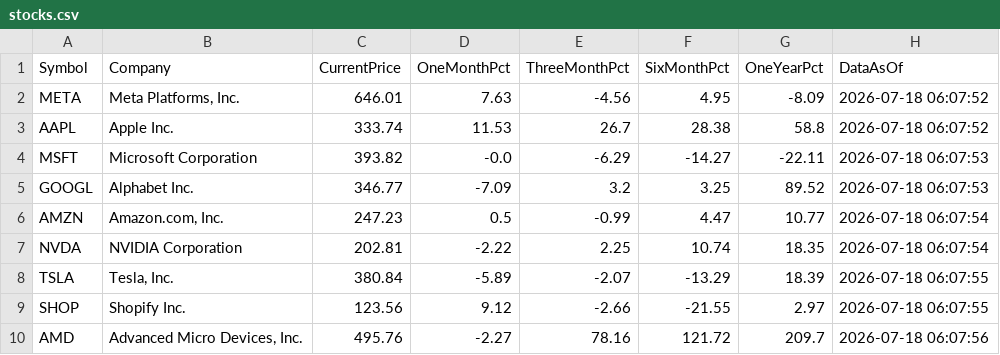
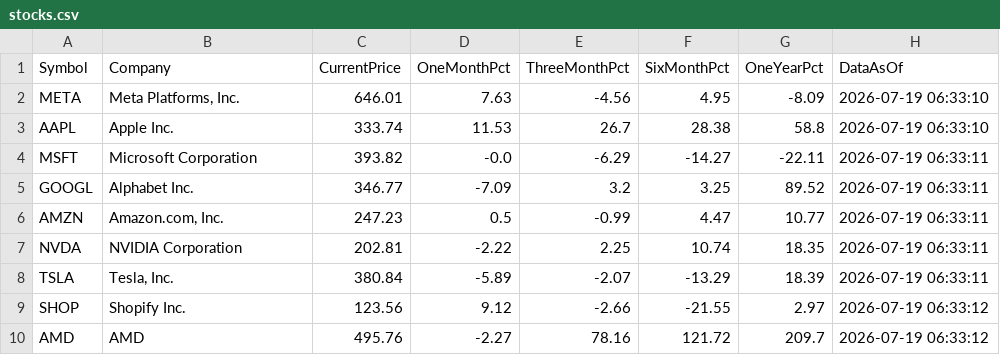
Before and after one commit to MohammedKhan68/NewStockMarketList-1, a CSV file: stocks.csv, drawn as a sheet.

```diff
--- a/stocks.csv
+++ b/stocks.csv
@@ -1,10 +1,10 @@
 Symbol,Company,CurrentPrice,OneMonthPct,ThreeMonthPct,SixMonthPct,OneYearPct,DataAsOf
-META,"Meta Platforms, Inc.",646.01,7.63,-4.56,4.95,-8.09,2026-07-18 06:07:52
-AAPL,Apple Inc.,333.74,11.53,26.7,28.38,58.8,2026-07-18 06:07:52
-MSFT,Microsoft Corporation,393.82,-0.0,-6.29,-14.27,-22.11,2026-07-18 06:07:53
-GOOGL,Alphabet Inc.,346.77,-7.09,3.2,3.25,89.52,2026-07-18 06:07:53
-AMZN,"Amazon.com, Inc.",247.23,0.5,-0.99,4.47,10.77,2026-07-18 06:07:54
-NVDA,NVIDIA Corporation,202.81,-2.22,2.25,10.74,18.35,2026-07-18 06:07:54
-TSLA,"Tesla, Inc.",380.84,-5.89,-2.07,-13.29,18.39,2026-07-18 06:07:55
-SHOP,Shopify Inc.,123.56,9.12,-2.66,-21.55,2.97,2026-07-18 06:07:55
-AMD,"Advanced Micro Devices, Inc.",495.76,-2.27,78.16,121.72,209.7,2026-07-18 06:07:56
+META,"Meta Platforms, Inc.",646.01,7.63,-4.56,4.95,-8.09,2026-07-19 06:33:10
+AAPL,Apple Inc.,333.74,11.53,26.7,28.38,58.8,2026-07-19 06:33:10
+MSFT,Microsoft Corporation,393.82,-0.0,-6.29,-14.27,-22.11,2026-07-19 06:33:11
+GOOGL,Alphabet Inc.,346.77,-7.09,3.2,3.25,89.52,2026-07-19 06:33:11
+AMZN,"Amazon.com, Inc.",247.23,0.5,-0.99,4.47,10.77,2026-07-19 06:33:11
+NVDA,NVIDIA Corporation,202.81,-2.22,2.25,10.74,18.35,2026-07-19 06:33:11
+TSLA,"Tesla, Inc.",380.84,-5.89,-2.07,-13.29,18.39,2026-07-19 06:33:11
+SHOP,Shopify Inc.,123.56,9.12,-2.66,-21.55,2.97,2026-07-19 06:33:12
+AMD,AMD,495.76,-2.27,78.16,121.72,209.7,2026-07-19 06:33:12
```
